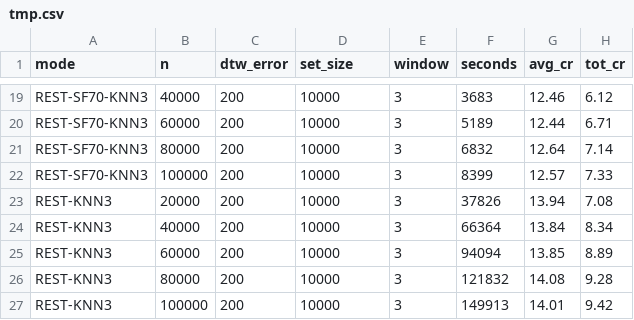
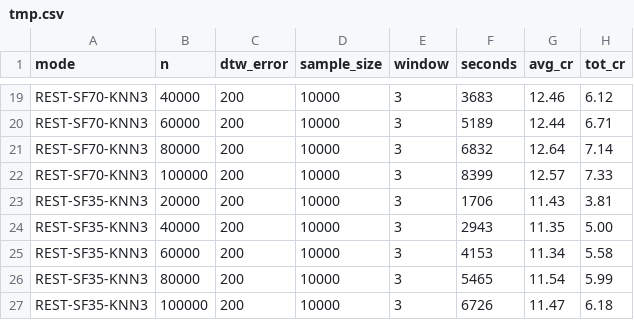
Before and after one commit to Kilars/master-code, a CSV file: plotting/tmp.csv, drawn as a sheet; only a part is shown, gaps mark what is left out; the diff names each change by its address in the sheet, - before the commit and + after, or states it on an @@ line.

Commit message:
add runtime and sample size plots

```diff
--- a/plotting/tmp.csv
+++ b/plotting/tmp.csv
-D1: set_size
+D1: sample_size
-A23:A27 (mode): REST-KNN3
+A23:A27 (mode): REST-SF35-KNN3
-F23 (seconds): 37826
+F23 (seconds): 1706
-G23 (avg_cr): 13.94
+G23 (avg_cr): 11.43
-H23 (tot_cr): 7.08
+H23 (tot_cr): 3.81
-F24 (seconds): 66364
+F24 (seconds): 2943
-G24 (avg_cr): 13.84
+G24 (avg_cr): 11.35
-H24 (tot_cr): 8.34
+H24 (tot_cr): 5.00
-F25 (seconds): 94094
+F25 (seconds): 4153
-G25 (avg_cr): 13.85
+G25 (avg_cr): 11.34
-H25 (tot_cr): 8.89
+H25 (tot_cr): 5.58
-F26 (seconds): 121832
+F26 (seconds): 5465
-G26 (avg_cr): 14.08
+G26 (avg_cr): 11.54
-H26 (tot_cr): 9.28
+H26 (tot_cr): 5.99
-F27 (seconds): 149913
+F27 (seconds): 6726
-G27 (avg_cr): 14.01
+G27 (avg_cr): 11.47
-H27 (tot_cr): 9.42
+H27 (tot_cr): 6.18
```
Also changed, not shown: 10 other files.
